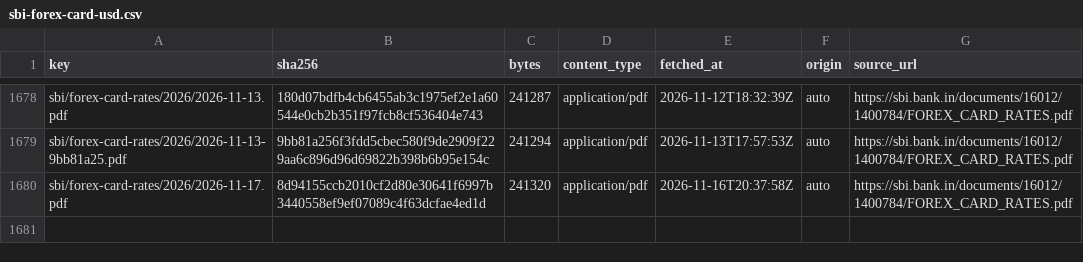
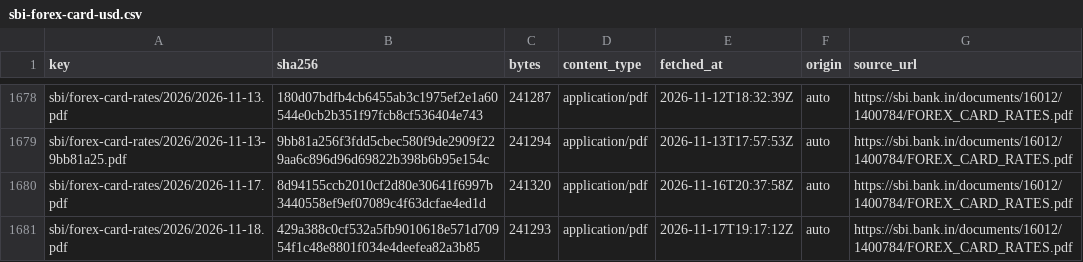
Before and after one commit to xfina-dev/xfina-data, a CSV file: v1/manifests/sbi-forex-card-usd.csv, drawn as a sheet; only a part is shown, gaps mark what is left out; the diff names each change by its address in the sheet, - before the commit and + after, or states it on an @@ line.

```diff
--- a/v1/manifests/sbi-forex-card-usd.csv
+++ b/v1/manifests/sbi-forex-card-usd.csv
+row 1681: sbi/forex-card-rates/2026/2026-11-18.pdf | 429a388c0cf532a5fb9010618e571d70954f1c48e8801f034e4deefea82a3b85 | 241293 | application/pdf | 2026-11-17T19:17:12Z | auto | https://sbi.bank.in/documents/16012/1400784/FOREX_CARD_RATES.pdf
```
Also changed, not shown: v1/fx/sbi-forex-card-usd.csv, v1/manifests/bis-usd-inr.csv, 1 other file.
